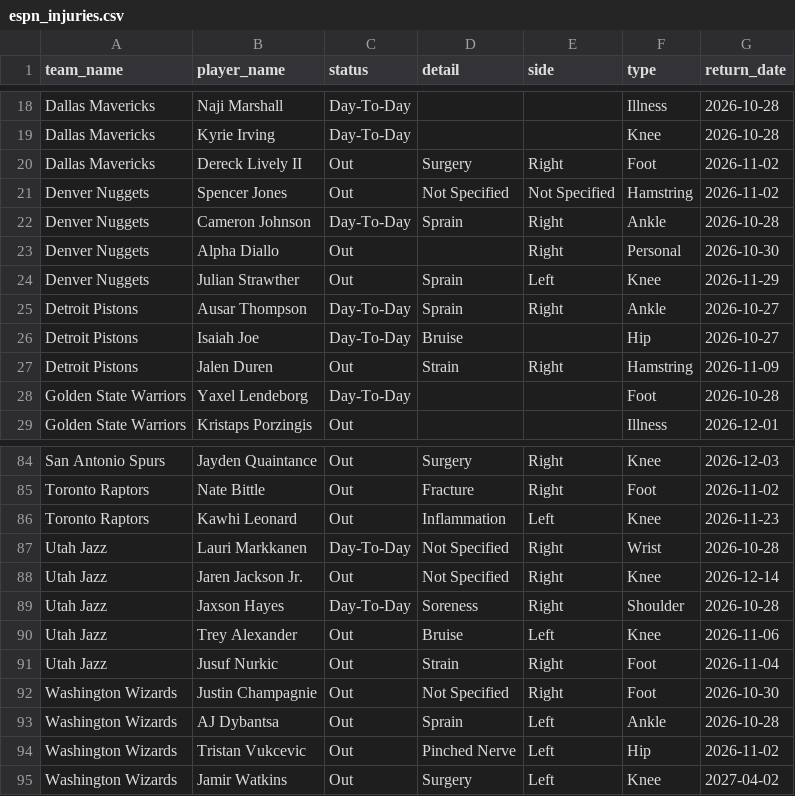
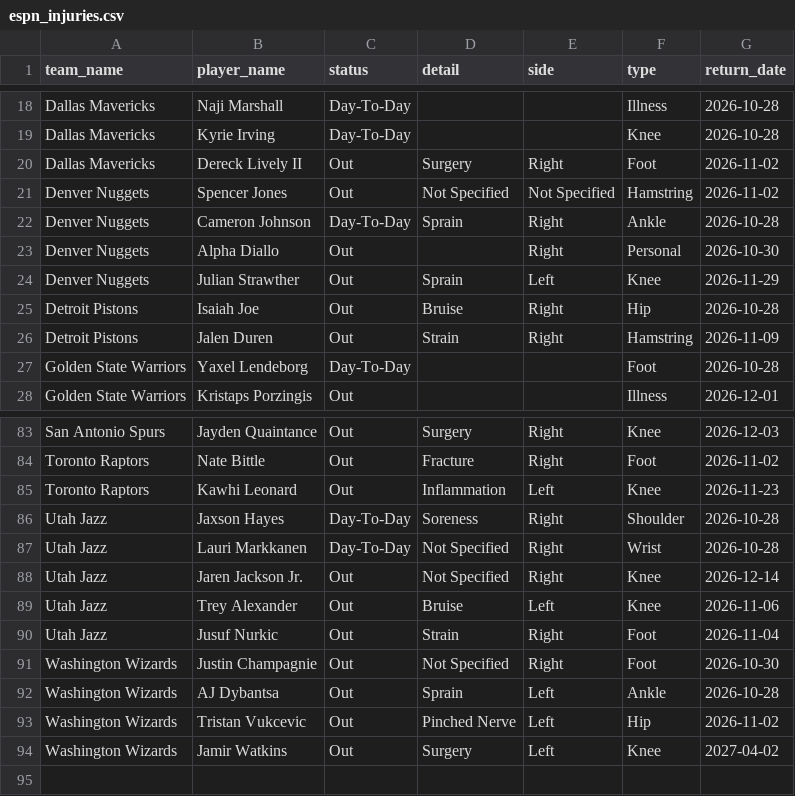
Before and after one commit to Thakky001/NBA, a CSV file: data/raw/espn_injuries.csv, drawn as a sheet; only a part is shown, gaps mark what is left out.

```diff
--- a/data/raw/espn_injuries.csv
+++ b/data/raw/espn_injuries.csv
@@ -24,4 +24,3 @@ Denver Nuggets,Alpha Diallo,Out,,Right,Personal,2026-10-30
 Denver Nuggets,Julian Strawther,Out,Sprain,Left,Knee,2026-11-29
-Detroit Pistons,Ausar Thompson,Day-To-Day,Sprain,Right,Ankle,2026-10-27
-Detroit Pistons,Isaiah Joe,Day-To-Day,Bruise,,Hip,2026-10-27
+Detroit Pistons,Isaiah Joe,Out,Bruise,Right,Hip,2026-10-28
 Detroit Pistons,Jalen Duren,Out,Strain,Right,Hamstring,2026-11-09
@@ -86,5 +85,5 @@ Toronto Raptors,Nate Bittle,Out,Fracture,Right,Foot,2026-11-02
 Toronto Raptors,Kawhi Leonard,Out,Inflammation,Left,Knee,2026-11-23
+Utah Jazz,Jaxson Hayes,Day-To-Day,Soreness,Right,Shoulder,2026-10-28
 Utah Jazz,Lauri Markkanen,Day-To-Day,Not Specified,Right,Wrist,2026-10-28
 Utah Jazz,Jaren Jackson Jr.,Out,Not Specified,Right,Knee,2026-12-14
-Utah Jazz,Jaxson Hayes,Day-To-Day,Soreness,Right,Shoulder,2026-10-28
 Utah Jazz,Trey Alexander,Out,Bruise,Left,Knee,2026-11-06
```
Also changed, not shown: 3 other files.
